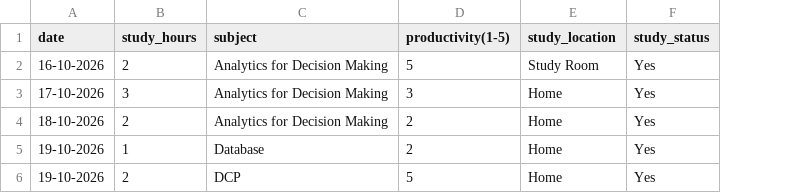
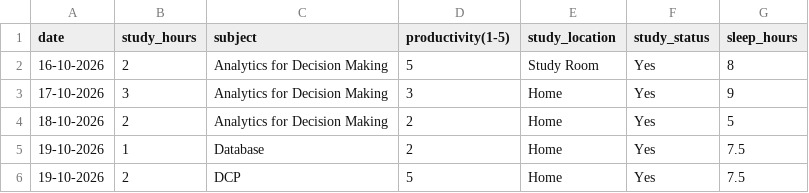
Before and after one commit to Askada21/dcp-assignment, a CSV file: study_tracker.csv, drawn as a sheet; the diff names each change by its address in the sheet, - before the commit and + after, or states it on an @@ line.

Commit message:
Modify dictionary file and add new column to csv

```diff
--- a/study_tracker.csv
+++ b/study_tracker.csv
+column G (sleep_hours), rows 2-6: 8 | 9 | 5 | 7.5 | 7.5
```
Also changed, not shown: 1 other file.
